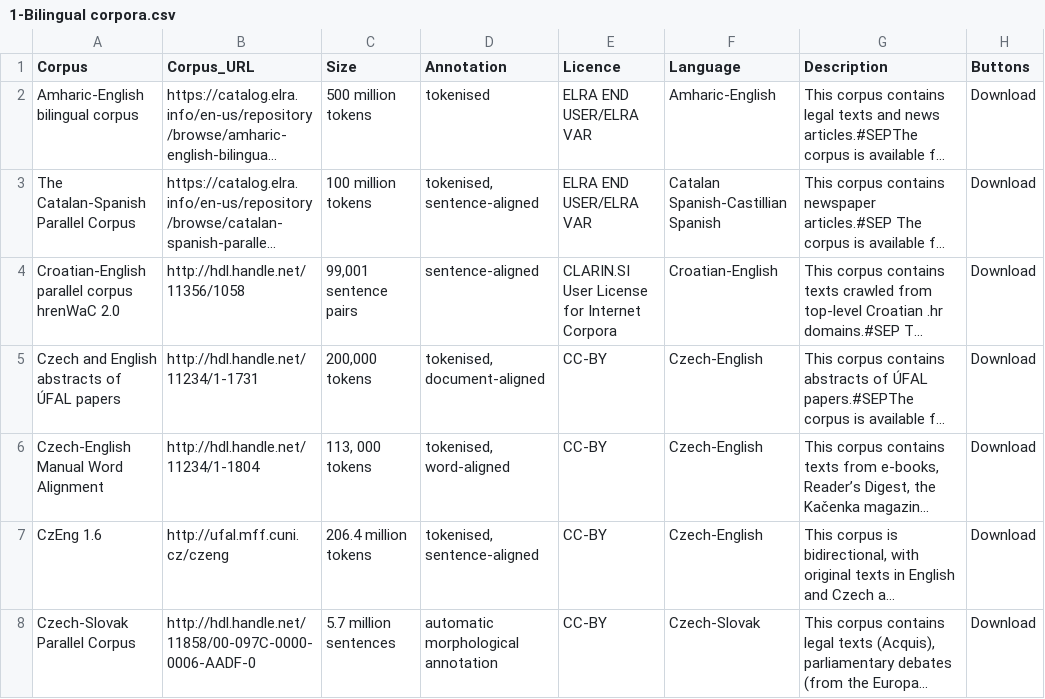
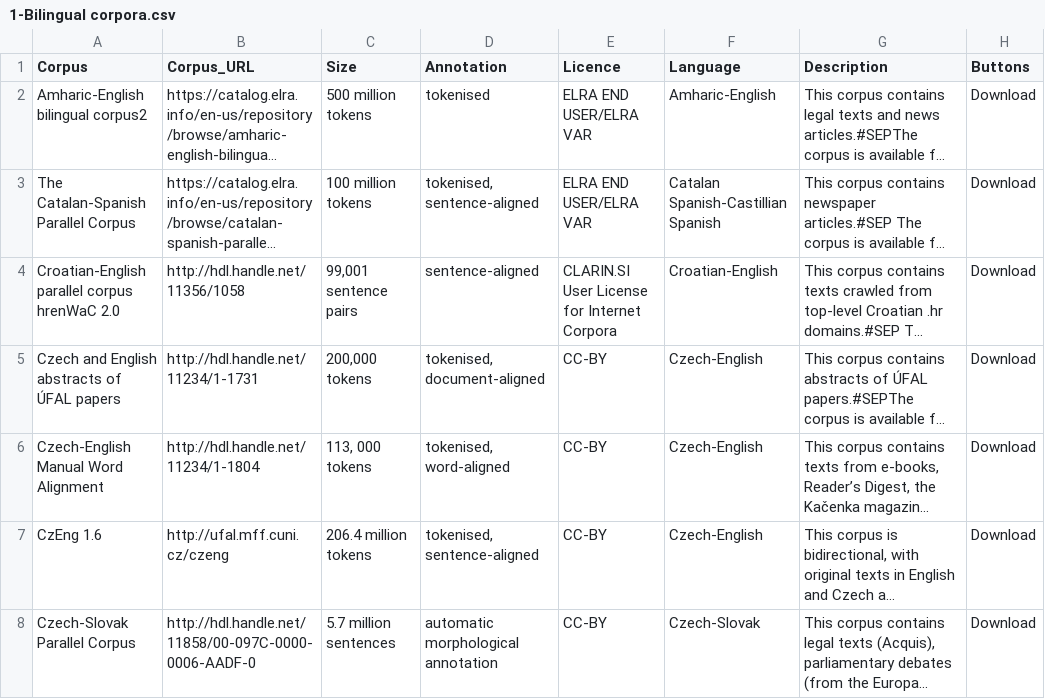
Before and after one commit to clarin-eric/resource-families-html-generator, a CSV file: resource_families/Parallel corpora/1-Parallel corpora in the CLARIN infrastructure/1-Bilingual corpora.csv, drawn as a sheet; only a part is shown; long unchanged cells end in …; the diff names each change by its address in the sheet, - before the commit and + after, or states it on an @@ line.

Commit message:
Update 1-Bilingual corpora.csv

```diff
--- a/resource_families/Parallel corpora/1-Parallel corpora in the CLARIN infrastructure/1-Bilingual corpora.csv
+++ b/resource_families/Parallel corpora/1-Parallel corpora in the CLARIN infrastructure/1-Bilingual corpora.csv
-A2 (Corpus): Amharic-English bilingual corpus
+A2 (Corpus): Amharic-English bilingual corpus2
```
